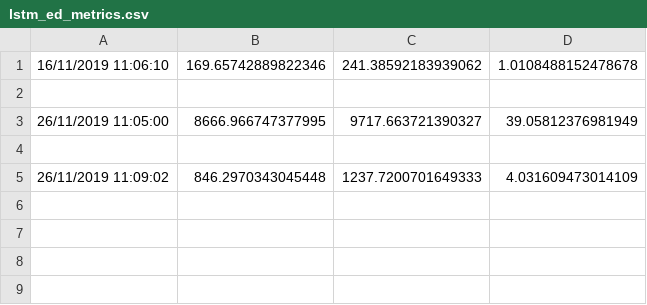
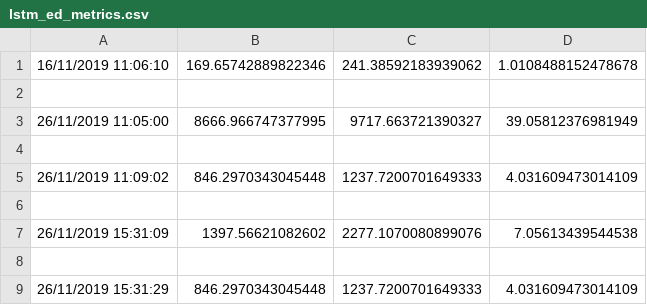
Before and after one commit to netivs/SmartGrid, a CSV file: log/lstm_ed/ed_24_1_100-100_200_1/lstm_ed_metrics.csv, drawn as a sheet; the diff names each change by its address in the sheet, - before the commit and + after, or states it on an @@ line.

Commit message:
add multiple layers lstm

```diff
--- a/log/lstm_ed/ed_24_1_100-100_200_1/lstm_ed_metrics.csv
+++ b/log/lstm_ed/ed_24_1_100-100_200_1/lstm_ed_metrics.csv
+row 6: (empty)
+row 7: 26/11/2019 15:31:09 | 1397.56621082602 | 2277.1070080899076 | 7.05613439544538
+row 8: (empty)
+row 9: 26/11/2019 15:31:29 | 846.2970343045448 | 1237.7200701649333 | 4.031609473014109
```
Also changed, not shown: 16 other files.
